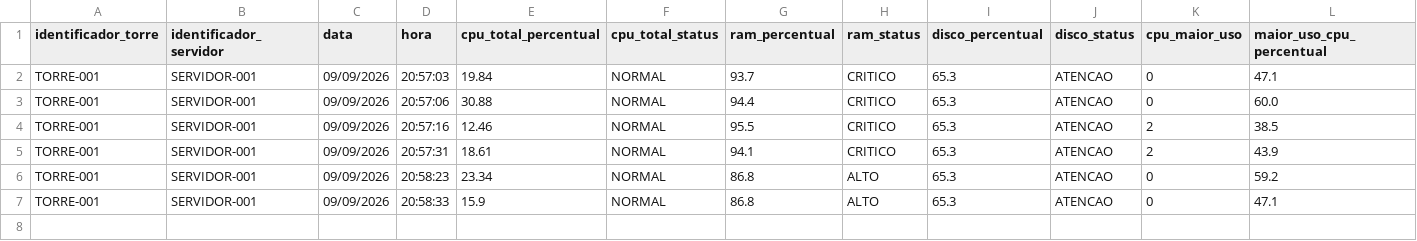
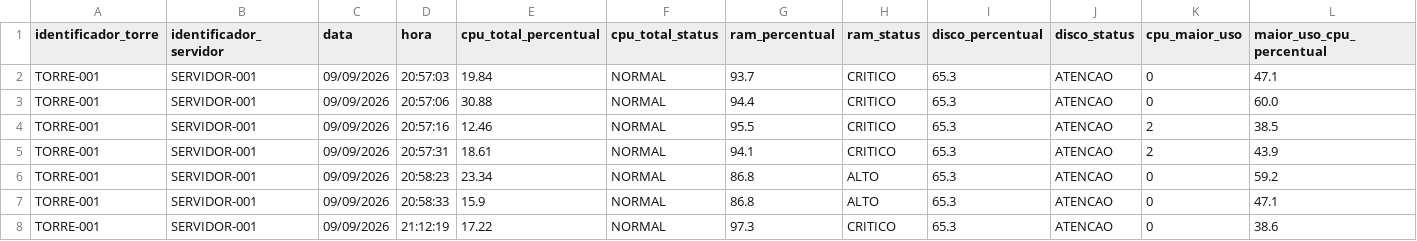
Before and after one commit to Monit-Ore/MonitOre-python, a CSV file: captura_resumo.csv, drawn as a sheet; only a part is shown; rows hold the shown columns only; the diff names each change by its address in the sheet, - before the commit and + after, or states it on an @@ line.

Commit message:
feat: adicionando arquivo de leitura

```diff
--- a/captura_resumo.csv
+++ b/captura_resumo.csv
+row 8: TORRE-001 | SERVIDOR-001 | 09/09/2026 | 21:12:19 | 17.22 | NORMAL | 97.3 | CRITICO | 65.3 | ATENCAO | 0 | 38.6
```
